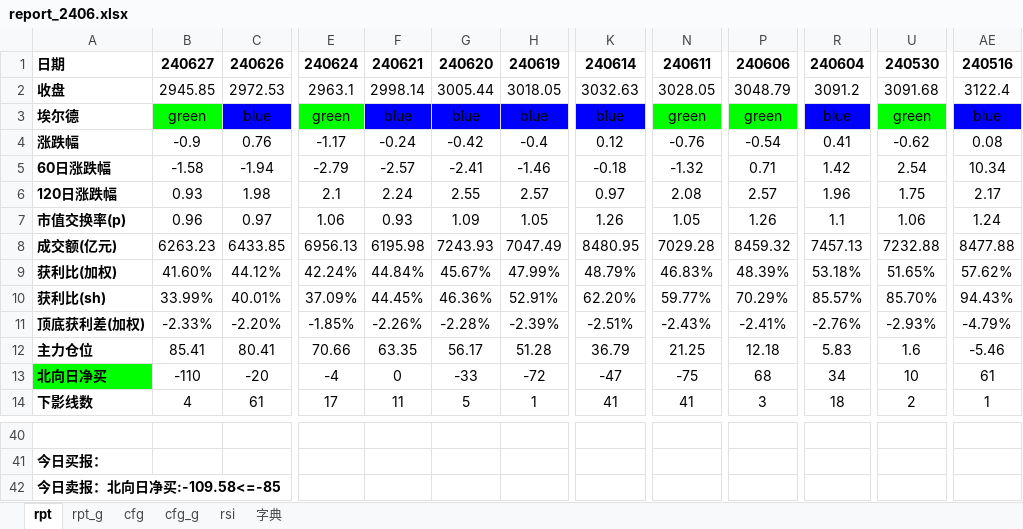
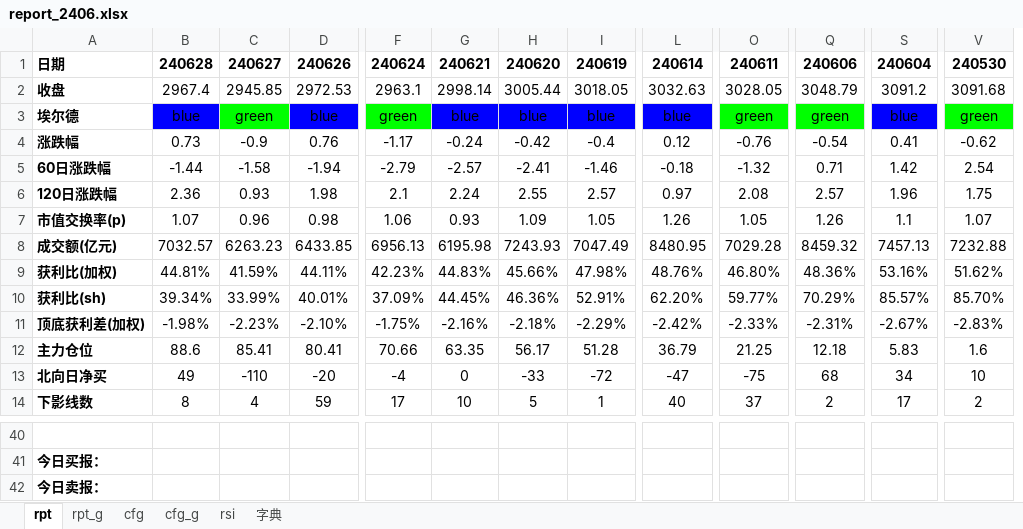
Before and after one commit to aixingkong/view, an Excel workbook: report_2406.xlsx, sheet rpt, drawn as a sheet; only a part is shown, gaps mark what is left out; values as stored, in another font and other column widths than the file's, no borders; conditional formats not drawn; removed rows and columns are numbered as before the commit, all else as after; rows hold the shown columns only; the diff covers the shown part only; the diff names each change by its address in the sheet, - before the commit and + after, or states it on an @@ line.

```diff
--- a/report_2406.xlsx (sheet rpt)
+++ b/report_2406.xlsx (sheet rpt)
+column B, rows 1-10: 240628 | 2967.4 | blue | 0.73 | -1.44 | 2.36 | 1.07 | 7032.57 | 44.81% | 39.34%; rows 12-14: 88.6 | 49 | 8
-column AE, rows 1-10: 240516 | 3122.4 | blue | 0.08 | 10.34 | 2.17 | 1.24 | 8477.88 | 57.62% | 94.43%; rows 12-14: -5.46 | 61 | 1
-D7: 0.97
+D7: 0.98
-V7: 1.06
+V7: 1.07
-C9: 41.60%
+C9: 41.59%
-D9: 44.12%
+D9: 44.11%
-F9: 42.24%
+F9: 42.23%
-G9: 44.84%
+G9: 44.83%
-H9: 45.67%
+H9: 45.66%
-I9: 47.99%
+I9: 47.98%
-L9: 48.79%
+L9: 48.76%
-O9: 46.83%
+O9: 46.80%
-Q9: 48.39%
+Q9: 48.36%
-S9: 53.18%
+S9: 53.16%
-V9: 51.65%
+V9: 51.62%
-row 11: 顶底获利差(加权) | -2.33% | -2.20% | -1.85% | -2.26% | -2.28% | -2.39% | -2.51% | -2.43% | -2.41% | -2.76% | -2.93% | -4.79%
+row 11: 顶底获利差(加权) | -1.98% | -2.23% | -2.10% | -1.75% | -2.16% | -2.18% | -2.29% | -2.42% | -2.33% | -2.31% | -2.67% | -2.83%
-A13 fill: #00FF00
+A13 fill: none
-D14: 61
+D14: 59
-G14: 11
+G14: 10
-L14: 41
+L14: 40
-O14: 41
+O14: 37
-Q14: 3
+Q14: 2
-S14: 18
+S14: 17
-A42: 今日卖报：北向日净买:-109.58<=-85
+A42: 今日卖报：
```
Also changed, not shown: 46 edited cells and cell formats elsewhere in this sheet, sheet rpt_g, 8 other files.
